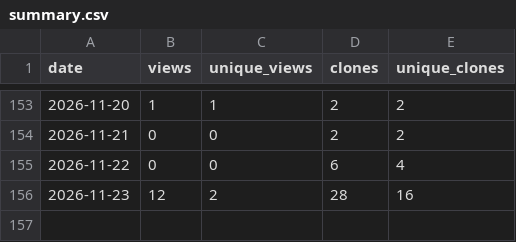
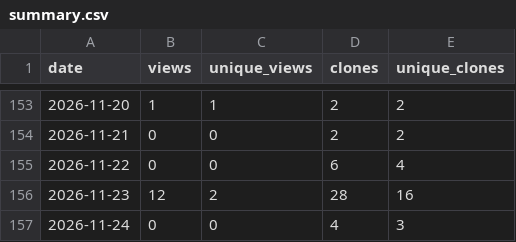
Before and after one commit to masolele/Global_cocoa_farms, a CSV file: traffic-history/summary.csv, drawn as a sheet; only a part is shown, gaps mark what is left out.

```diff
--- a/traffic-history/summary.csv
+++ b/traffic-history/summary.csv
@@ -156 +156,2 @@ date,views,unique_views,clones,unique_clones
 2026-11-23,12,2,28,16
+2026-11-24,0,0,4,3
```
Also changed, not shown: 2 other files.
